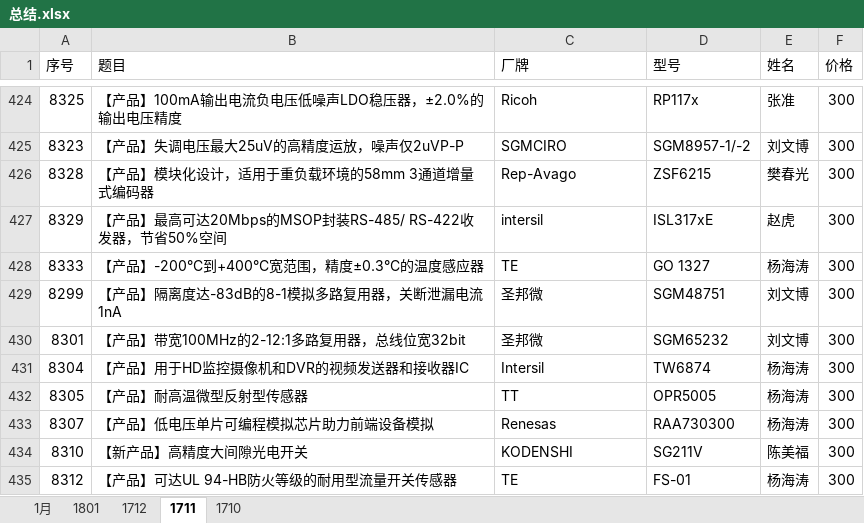
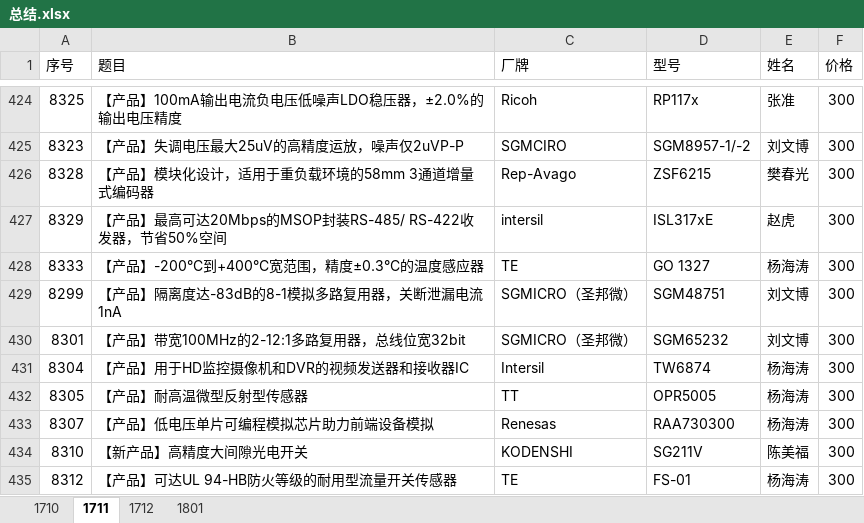
Before and after one commit to liurole/Maldives, an Excel workbook: 9 辅助工具/报销明细分析/总结.xlsx, sheet 1711, drawn as a sheet; only a part is shown, gaps mark what is left out; values as stored, in another font and other column widths than the file's, no borders; the diff names each change by its address in the sheet, - before the commit and + after, or states it on an @@ line.

```diff
--- a/9 辅助工具/报销明细分析/总结.xlsx (sheet 1711)
+++ b/9 辅助工具/报销明细分析/总结.xlsx (sheet 1711)
-sheet tab: 1月
@@ sheet tab order changed: 1710 | 1711 | 1712 | 1801 @@
-C429:C430 (厂牌): 圣邦微
+C429:C430 (厂牌): SGMICRO（圣邦微）
```
Also changed, not shown: 1 other file.
